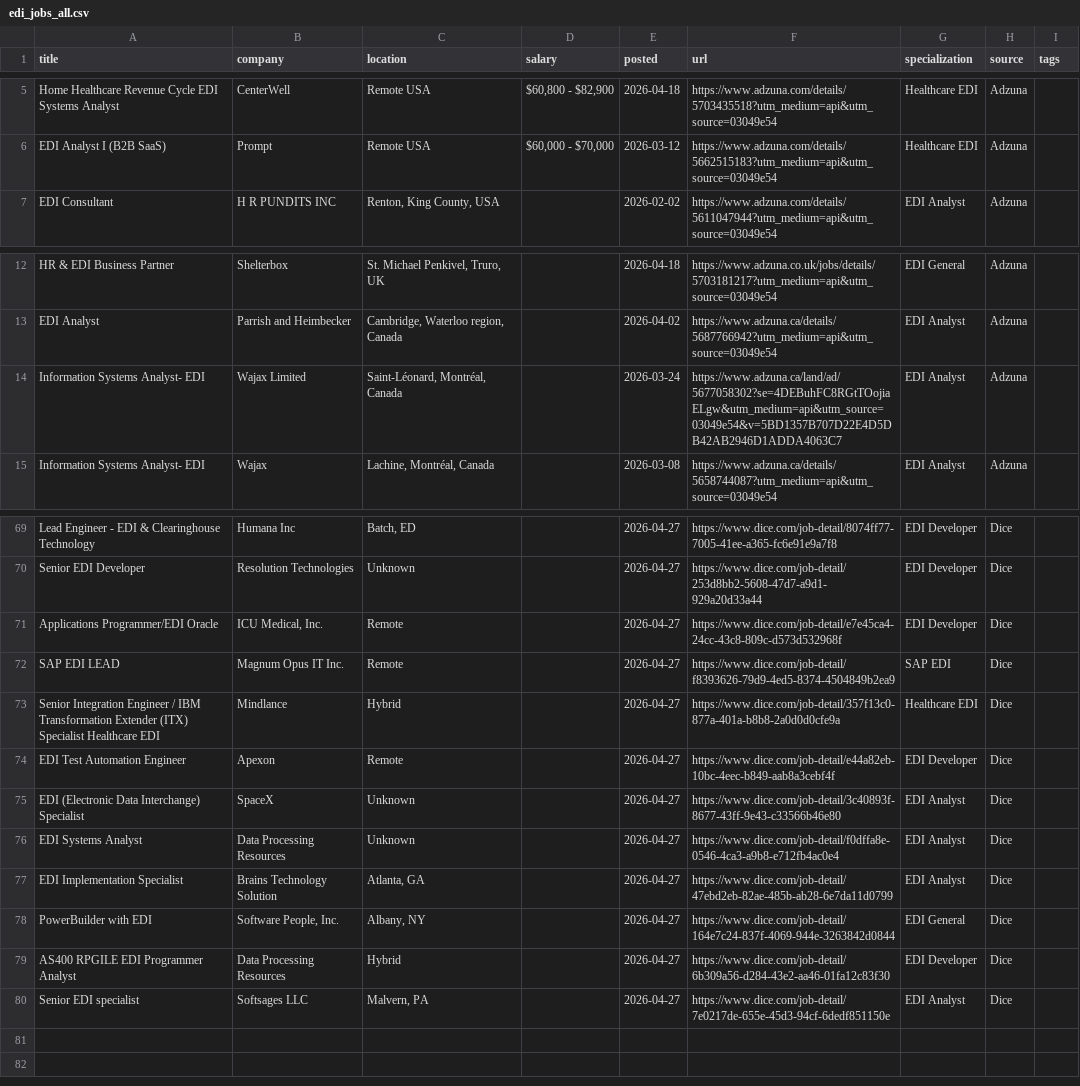
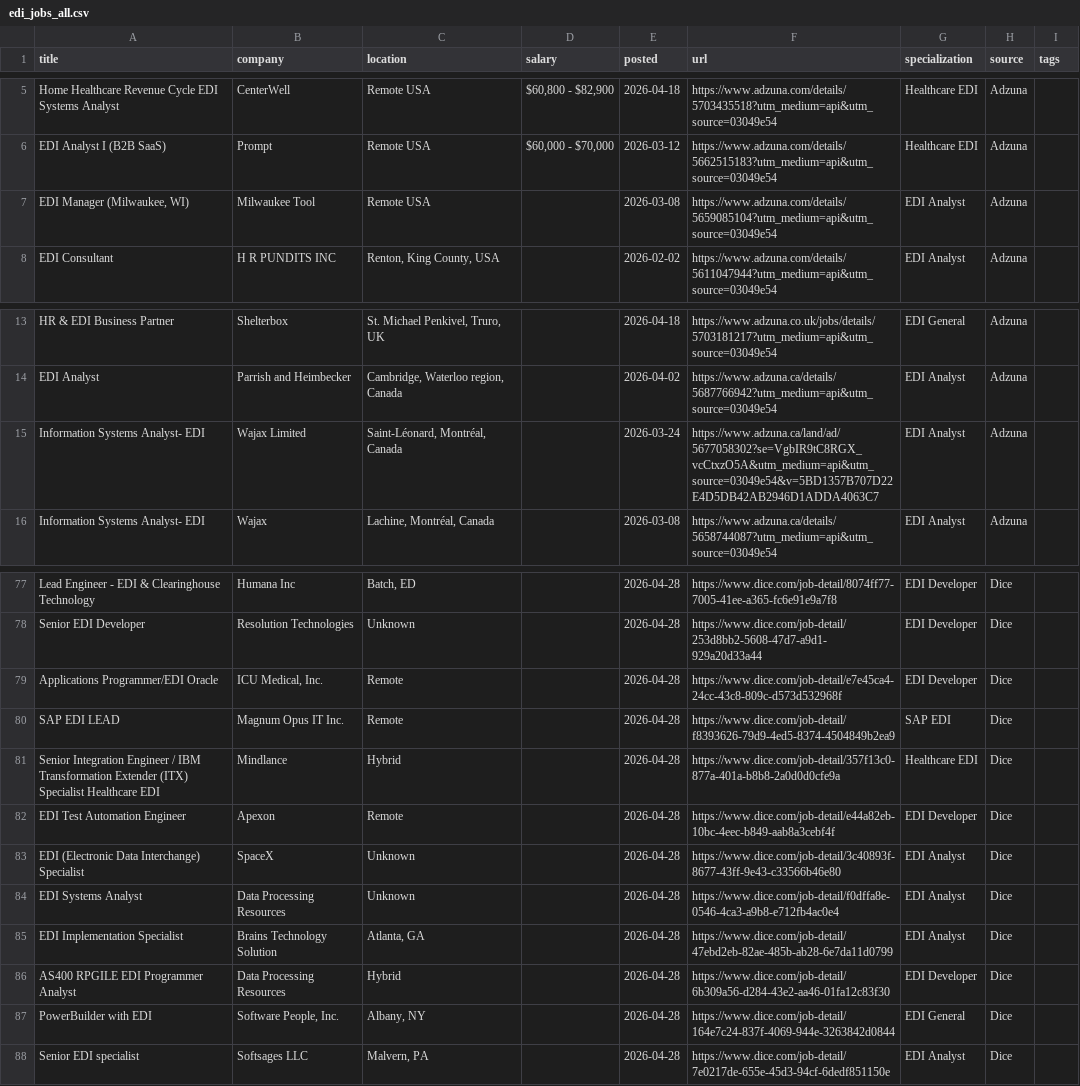
Before and after one commit to remoteediproject-ctrl/remoteedi-jobs, a CSV file: edi_jobs_all.csv, drawn as a sheet; only a part is shown, gaps mark what is left out; removed rows and columns are numbered as before the commit, all else as after; the diff covers the shown part only; the diff names each change by its address in the sheet, - before the commit and + after, or states it on an @@ line.

```diff
--- a/edi_jobs_all.csv
+++ b/edi_jobs_all.csv
+row 7: EDI Manager (Milwaukee, WI) | Milwaukee Tool | Remote USA |  | 2026-03-08 | https://www.adzuna.com/details/5659085104?utm_medium=api&utm_source=03049e54 | EDI Analyst | Adzuna
-F15 (url): https://www.adzuna.ca/land/ad/5677058302?se=4DEBuhFC8RGtTOojiaELgw&utm_medium=api&utm_source=03049e54&v=5BD1357B707D22E4D5DB42AB2946D1ADDA4063C7
+F15 (url): https://www.adzuna.ca/land/ad/5677058302?se=VgbIR9tC8RGX_vcCtxzO5A&utm_medium=api&utm_source=03049e54&v=5BD1357B707D22E4D5DB42AB2946D1ADDA4063C7
-E77:E85 (posted): 2026-04-27
+E77:E85 (posted): 2026-04-28
-row 78: PowerBuilder with EDI | Software People, Inc. | Albany, NY |  | 2026-04-27 | https://www.dice.com/job-detail/164e7c24-837f-4069-944e-3263842d0844 | EDI General | Dice
-E86 (posted): 2026-04-27
+E86 (posted): 2026-04-28
+row 87: PowerBuilder with EDI | Software People, Inc. | Albany, NY |  | 2026-04-28 | https://www.dice.com/job-detail/164e7c24-837f-4069-944e-3263842d0844 | EDI General | Dice
-E88 (posted): 2026-04-27
+E88 (posted): 2026-04-28
```
Also changed, not shown: 9 added rows, 2 removed rows, 8 moved rows and 31 edited cells elsewhere in this file, 2 other files.
